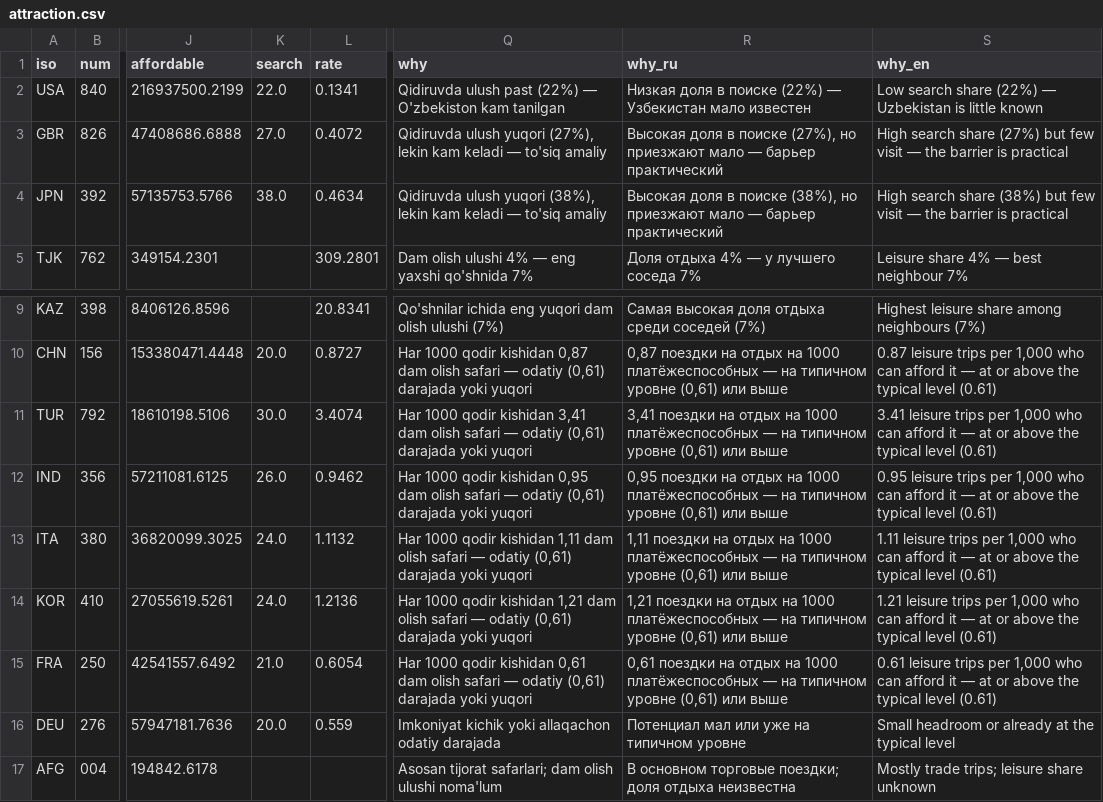
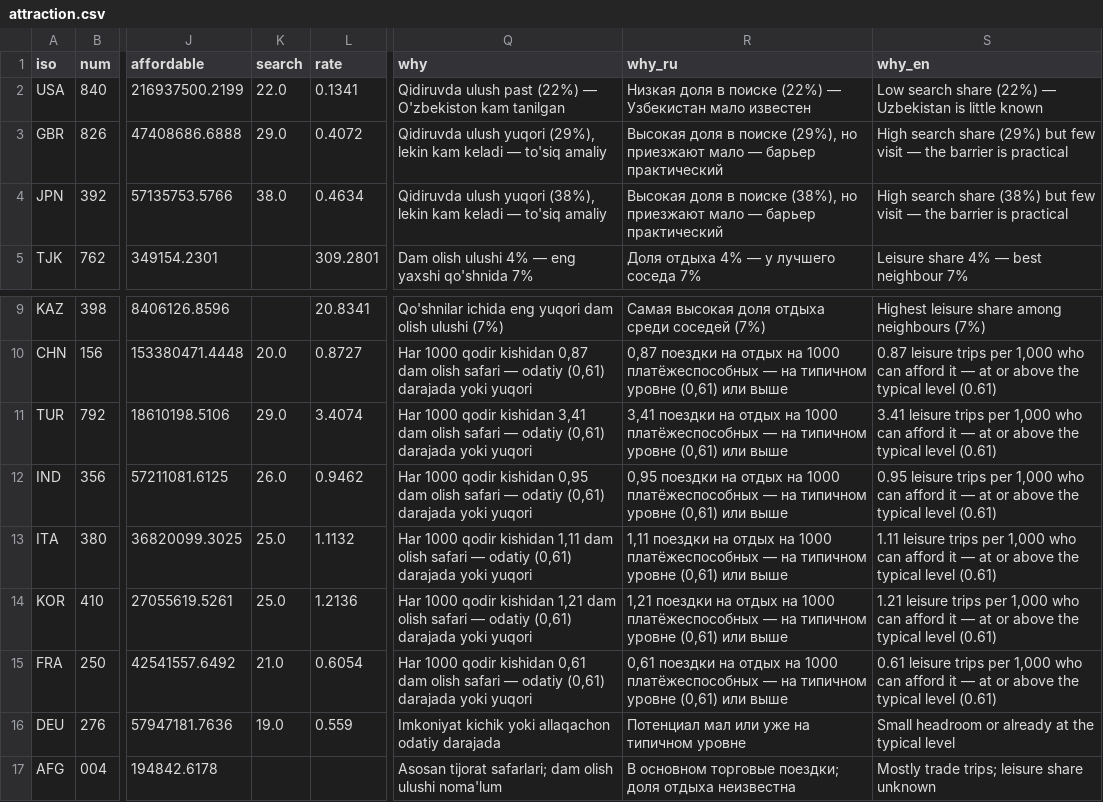
Before and after one commit to ismoiljonmominov8-stack/uzbekistan-tourism-monitor, a CSV file: data/attraction.csv, drawn as a sheet; only a part is shown, gaps mark what is left out; the diff names each change by its address in the sheet, - before the commit and + after, or states it on an @@ line.

```diff
--- a/data/attraction.csv
+++ b/data/attraction.csv
-K3 (search): 27.0
+K3 (search): 29.0
-Q3 (why): …ulush yuqori (27%), lekin kam…
+Q3 (why): …ulush yuqori (29%), lekin kam…
-R3 (why_ru): …в поиске (27%), но приезжают…
+R3 (why_ru): …в поиске (29%), но приезжают…
-S3 (why_en): …search share (27%) but few…
+S3 (why_en): …search share (29%) but few…
-K11 (search): 30.0
+K11 (search): 29.0
-K13:K14 (search): 24.0
+K13:K14 (search): 25.0
-K16 (search): 20.0
+K16 (search): 19.0
```
Also changed, not shown: data/trends_share.csv, 3 other files.
